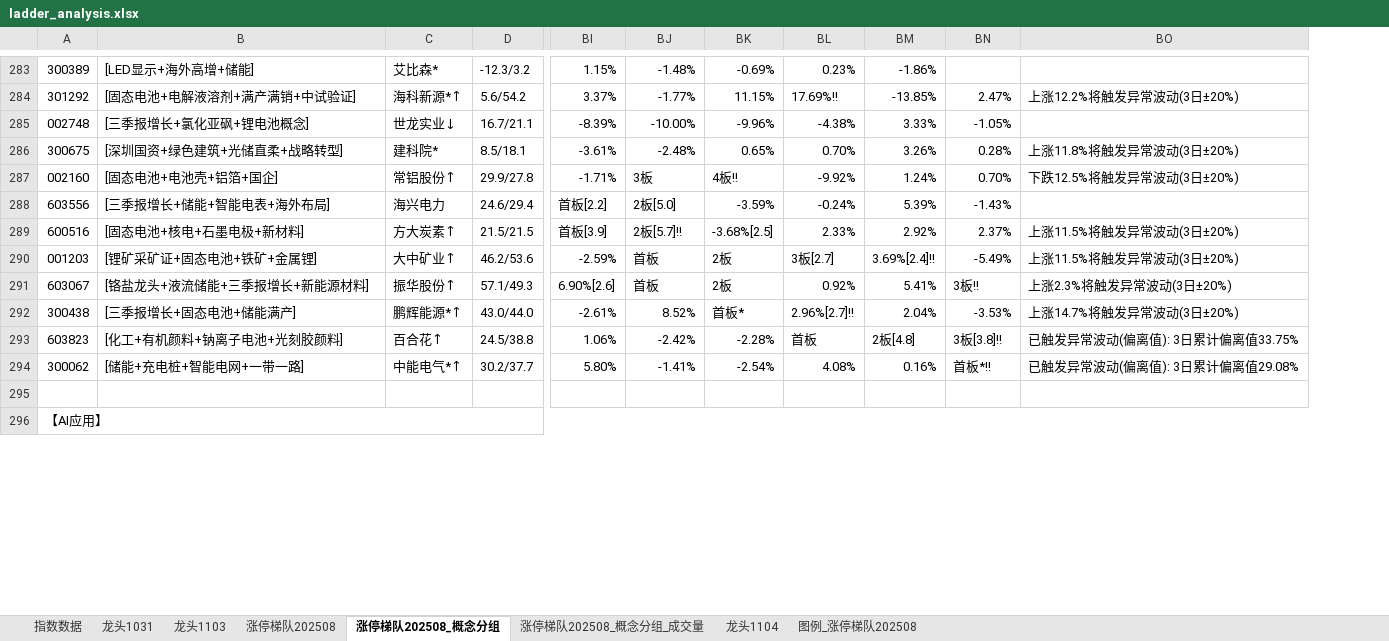
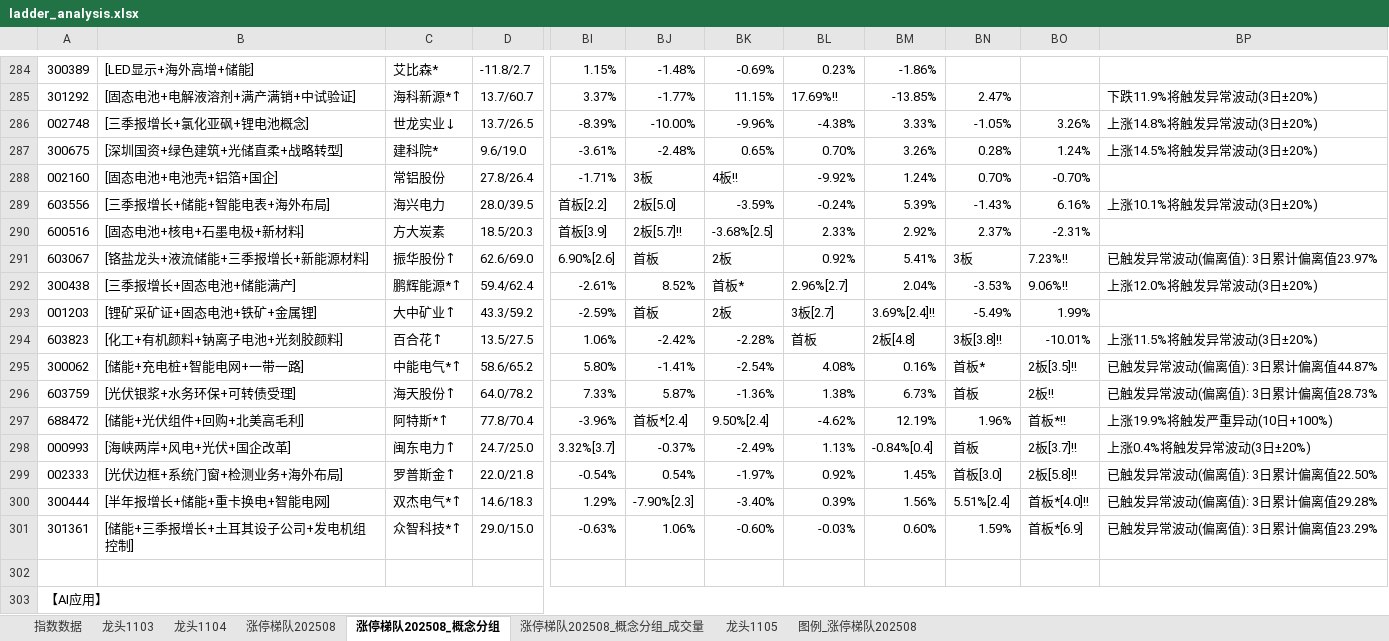
Before and after one commit to KealLiang/HardTrading, an Excel workbook: excel/ladder_analysis.xlsx, sheet 涨停梯队202508_概念分组, drawn as a sheet; only a part is shown, gaps mark what is left out; values as stored, in another font and other column widths than the file's, no cell formats; removed rows and columns are numbered as before the commit, all else as after; rows hold the shown columns only; the diff covers the shown part only; the diff names each change by its address in the sheet, - before the commit and + after, or states it on an @@ line.

```diff
--- a/excel/ladder_analysis.xlsx (sheet 涨停梯队202508_概念分组)
+++ b/excel/ladder_analysis.xlsx (sheet 涨停梯队202508_概念分组)
-sheet tab: 龙头1031
+sheet tab: 龙头1105
@@ sheet tab order changed: 指数数据 | 龙头1103 | 龙头1104 | 涨停梯队202508 | 涨停梯队202508_概念分组 | 涨停梯队202508_概念分组_成交量 | 龙头1105 | 图例_涨停梯队202508 @@
-column D, rows 283-290: -12.3/3.2 | 5.6/54.2 | 16.7/21.1 | 8.5/18.1 | 29.9/27.8 | 24.6/29.4 | 21.5/21.5 | 46.2/53.6; rows 293-294: 24.5/38.8 | 30.2/37.7
+column D, rows 284-290: -11.8/2.7 | 13.7/60.7 | 13.7/26.5 | 9.6/19.0 | 27.8/26.4 | 28.0/39.5 | 18.5/20.3; rows 293-295: 43.3/59.2 | 13.5/27.5 | 58.6/65.2
-column BO, rows 284-290: 上涨12.2%将触发异常波动(3日±20%) |  | 上涨11.8%将触发异常波动(3日±20%) | 下跌12.5%将触发异常波动(3日±20%) |  | 上涨11.5%将触发异常波动(3日±20%) | 上涨11.5%将触发异常波动(3日±20%); rows 293-294: 已触发异常波动(偏离值): 3日累计偏离值33.75% | 已触发异常波动(偏离值): 3日累计偏离值29.08%
+column BO, rows 286-290: 3.26% | 1.24% | -0.70% | 6.16% | -2.31%; rows 293-295: 1.99% | -10.01% | 2板[3.5]!!
+column BP, rows 285-289: 下跌11.9%将触发异常波动(3日±20%) | 上涨14.8%将触发异常波动(3日±20%) | 上涨14.5%将触发异常波动(3日±20%) |  | 上涨10.1%将触发异常波动(3日±20%); rows 294-295: 上涨11.5%将触发异常波动(3日±20%) | 已触发异常波动(偏离值): 3日累计偏离值44.87%
-C288: 常铝股份↑
+C288: 常铝股份
-C290: 方大炭素↑
+C290: 方大炭素
+row 291: 603067 | [铬盐龙头+液流储能+三季报增长+新能源材料] | 振华股份↑ | 62.6/69.0 | 6.90%[2.6] | 首板 | 2板 | 0.92% | 5.41% | 3板 | 7.23%!! | 已触发异常波动(偏离值): 3日累计偏离值23.97%
+row 292: 300438 | [三季报增长+固态电池+储能满产] | 鹏辉能源*↑ | 59.4/62.4 | -2.61% | 8.52% | 首板* | 2.96%[2.7] | 2.04% | -3.53% | 9.06%!! | 上涨12.0%将触发异常波动(3日±20%)
-row 291: 603067 | [铬盐龙头+液流储能+三季报增长+新能源材料] | 振华股份↑ | 57.1/49.3 | 6.90%[2.6] | 首板 | 2板 | 0.92% | 5.41% | 3板!! | 上涨2.3%将触发异常波动(3日±20%)
-row 292: 300438 | [三季报增长+固态电池+储能满产] | 鹏辉能源*↑ | 43.0/44.0 | -2.61% | 8.52% | 首板* | 2.96%[2.7]!! | 2.04% | -3.53% | 上涨14.7%将触发异常波动(3日±20%)
-BN295: 首板*!!
+BN295: 首板*
+row 296: 603759 | [光伏银浆+水务环保+可转债受理] | 海天股份↑ | 64.0/78.2 | 7.33% | 5.87% | -1.36% | 1.38% | 6.73% | 首板 | 2板!! | 已触发异常波动(偏离值): 3日累计偏离值28.73%
+row 297: 688472 | [储能+光伏组件+回购+北美高毛利] | 阿特斯*↑ | 77.8/70.4 | -3.96% | 首板*[2.4] | 9.50%[2.4] | -4.62% | 12.19% | 1.96% | 首板*!! | 上涨19.9%将触发严重异动(10日+100%)
+row 298: 000993 | [海峡两岸+风电+光伏+国企改革] | 闽东电力↑ | 24.7/25.0 | 3.32%[3.7] | -0.37% | -2.49% | 1.13% | -0.84%[0.4] | 首板 | 2板[3.7]!! | 上涨0.4%将触发异常波动(3日±20%)
+row 299: 002333 | [光伏边框+系统门窗+检测业务+海外布局] | 罗普斯金↑ | 22.0/21.8 | -0.54% | 0.54% | -1.97% | 0.92% | 1.45% | 首板[3.0] | 2板[5.8]!! | 已触发异常波动(偏离值): 3日累计偏离值22.50%
+row 300: 300444 | [半年报增长+储能+重卡换电+智能电网] | 双杰电气*↑ | 14.6/18.3 | 1.29% | -7.90%[2.3] | -3.40% | 0.39% | 1.56% | 5.51%[2.4] | 首板*[4.0]!! | 已触发异常波动(偏离值): 3日累计偏离值29.28%
+row 301: 301361 | [储能+三季报增长+土耳其设子公司+发电机组控制] | 众智科技*↑ | 29.0/15.0 | -0.63% | 1.06% | -0.60% | -0.03% | 0.60% | 1.59% | 首板*[6.9] | 已触发异常波动(偏离值): 3日累计偏离值23.29%
```
Also changed, not shown: 20 added rows, 17 removed rows, 16 moved rows and 85 edited cells elsewhere in this sheet, sheet 涨停梯队202508_概念分组_成交量, sheet 涨停梯队202508, sheet 图例_涨停梯队202508, sheet 龙头1103, sheet 龙头1104, sheet 指数数据, cell formats, hidden cells, excel/fupan_analysis.xlsx, excel/fupan_stocks_non_main.xlsx, 3 other files.
